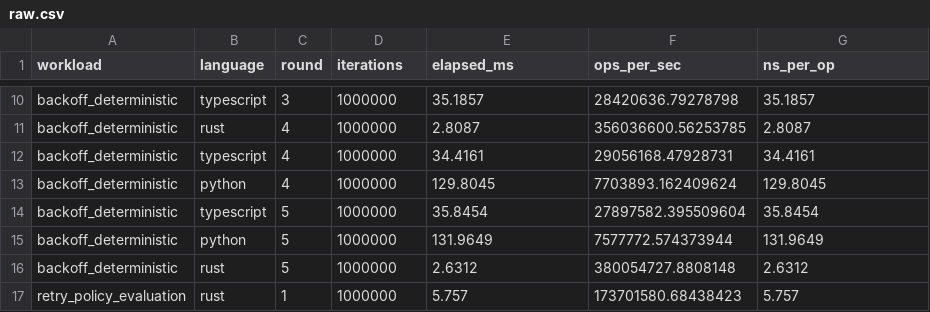
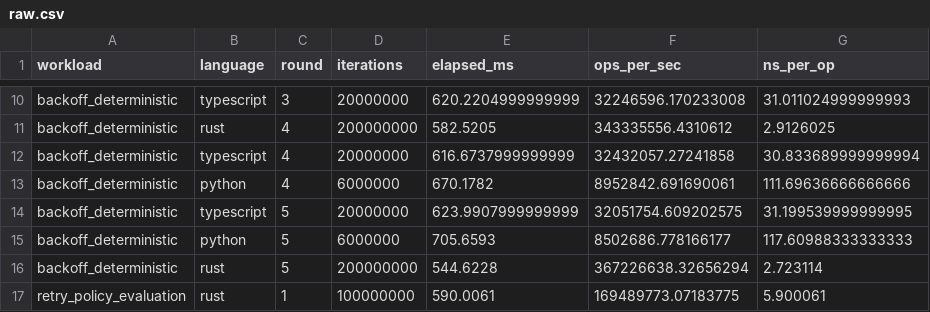
Before and after one commit to AryanSharma48/smoothAPI, a CSV file: benchmarks/results/exp-001/raw.csv, drawn as a sheet; only a part is shown, gaps mark what is left out; the diff covers the shown part only; the diff names each change by its address in the sheet, - before the commit and + after, or states it on an @@ line.

```diff
--- a/benchmarks/results/exp-001/raw.csv
+++ b/benchmarks/results/exp-001/raw.csv
-D10 (iterations): 1000000
+D10 (iterations): 20000000
-E10 (elapsed_ms): 35.1857
+E10 (elapsed_ms): 620.2204999999999
-F10 (ops_per_sec): 28420636.79278798
+F10 (ops_per_sec): 32246596.170233008
-G10 (ns_per_op): 35.1857
+G10 (ns_per_op): 31.011024999999993
-D11 (iterations): 1000000
+D11 (iterations): 200000000
-E11 (elapsed_ms): 2.8087
+E11 (elapsed_ms): 582.5205
-F11 (ops_per_sec): 356036600.56253785
+F11 (ops_per_sec): 343335556.4310612
-G11 (ns_per_op): 2.8087
+G11 (ns_per_op): 2.9126025
-D12 (iterations): 1000000
+D12 (iterations): 20000000
-E12 (elapsed_ms): 34.4161
+E12 (elapsed_ms): 616.6737999999999
-F12 (ops_per_sec): 29056168.47928731
+F12 (ops_per_sec): 32432057.27241858
-G12 (ns_per_op): 34.4161
+G12 (ns_per_op): 30.833689999999994
-D13 (iterations): 1000000
+D13 (iterations): 6000000
-E13 (elapsed_ms): 129.8045
+E13 (elapsed_ms): 670.1782
-F13 (ops_per_sec): 7703893.162409624
+F13 (ops_per_sec): 8952842.691690061
-G13 (ns_per_op): 129.8045
+G13 (ns_per_op): 111.69636666666666
-D14 (iterations): 1000000
+D14 (iterations): 20000000
-E14 (elapsed_ms): 35.8454
+E14 (elapsed_ms): 623.9907999999999
-F14 (ops_per_sec): 27897582.395509604
+F14 (ops_per_sec): 32051754.609202575
-G14 (ns_per_op): 35.8454
+G14 (ns_per_op): 31.199539999999995
-D15 (iterations): 1000000
+D15 (iterations): 6000000
-E15 (elapsed_ms): 131.9649
+E15 (elapsed_ms): 705.6593
-F15 (ops_per_sec): 7577772.574373944
+F15 (ops_per_sec): 8502686.778166177
-G15 (ns_per_op): 131.9649
+G15 (ns_per_op): 117.60988333333333
-D16 (iterations): 1000000
+D16 (iterations): 200000000
-E16 (elapsed_ms): 2.6312
+E16 (elapsed_ms): 544.6228
-F16 (ops_per_sec): 380054727.8808148
+F16 (ops_per_sec): 367226638.32656294
-G16 (ns_per_op): 2.6312
+G16 (ns_per_op): 2.723114
-D17 (iterations): 1000000
+D17 (iterations): 100000000
-E17 (elapsed_ms): 5.757
+E17 (elapsed_ms): 590.0061
-F17 (ops_per_sec): 173701580.68438423
+F17 (ops_per_sec): 169489773.07183775
-G17 (ns_per_op): 5.757
+G17 (ns_per_op): 5.900061
```
Also changed, not shown: 88 edited cells elsewhere in this file, benchmarks/results/exp-001-pilot/raw.csv, 7 other files.
